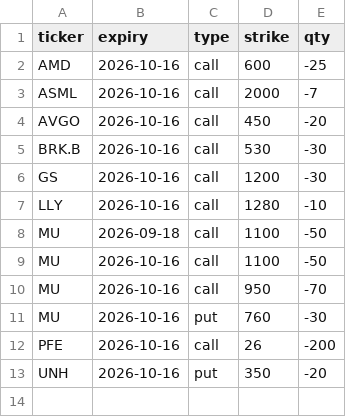
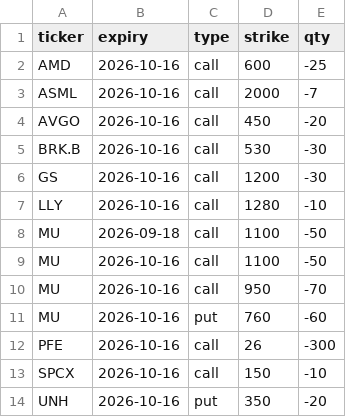
Before and after one commit to Sig02523/stock-list-fundamentals, a CSV file: positions.csv, drawn as a sheet.

```diff
--- a/positions.csv
+++ b/positions.csv
@@ -10,4 +10,5 @@ MU,2026-10-16,call,1100,-50
 MU,2026-10-16,call,950,-70
-MU,2026-10-16,put,760,-30
-PFE,2026-10-16,call,26,-200
+MU,2026-10-16,put,760,-60
+PFE,2026-10-16,call,26,-300
+SPCX,2026-10-16,call,150,-10
 UNH,2026-10-16,put,350,-20
```
